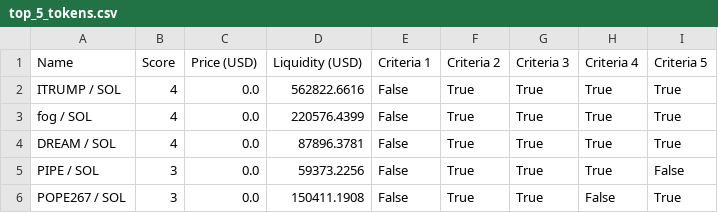
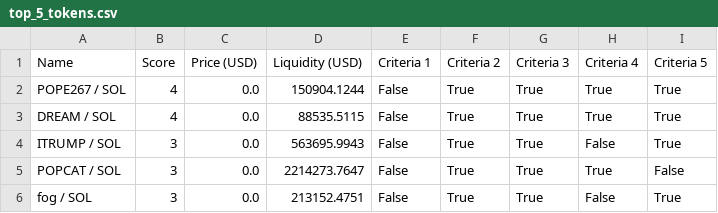
Before and after one commit to Gun1-dot/MemeCoin_GunTracker, a CSV file: data/top_5_tokens.csv, drawn as a sheet.

Commit message:
Update top_5_tokens.csv

```diff
--- a/data/top_5_tokens.csv
+++ b/data/top_5_tokens.csv
@@ -1,6 +1,6 @@
 Name,Score,Price (USD),Liquidity (USD),Criteria 1,Criteria 2,Criteria 3,Criteria 4,Criteria 5
-ITRUMP / SOL,4,0.0,562822.6616,False,True,True,True,True
-fog / SOL,4,0.0,220576.4399,False,True,True,True,True
-DREAM / SOL,4,0.0,87896.3781,False,True,True,True,True
-PIPE / SOL,3,0.0,59373.2256,False,True,True,True,False
-POPE267 / SOL,3,0.0,150411.1908,False,True,True,False,True
+POPE267 / SOL,4,0.0,150904.1244,False,True,True,True,True
+DREAM / SOL,4,0.0,88535.5115,False,True,True,True,True
+ITRUMP / SOL,3,0.0,563695.9943,False,True,True,False,True
+POPCAT / SOL,3,0.0,2214273.7647,False,True,True,True,False
+fog / SOL,3,0.0,213152.4751,False,True,True,False,True
```
